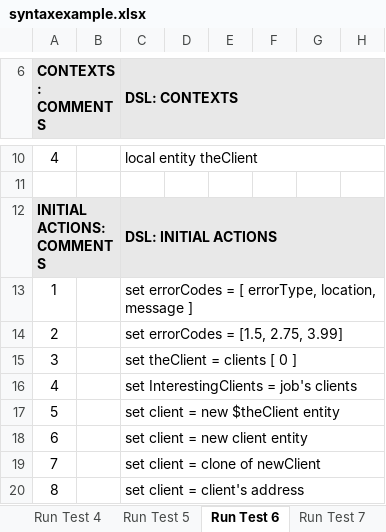
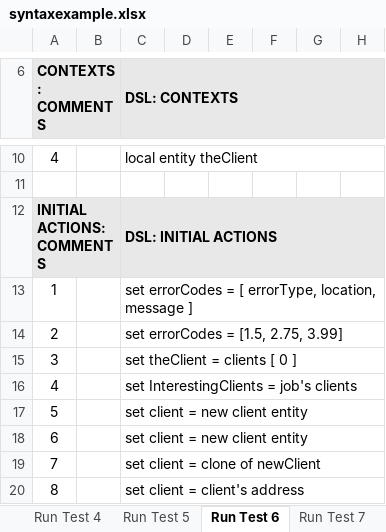
Before and after one commit to DTRules/DTRules, an Excel workbook: sampleprojects/SyntaxTests/excel/syntaxexample.xlsx, sheet Run Test 6, drawn as a sheet; only a part is shown, gaps mark what is left out; values as stored, in another font and other column widths than the file's, no borders; the diff names each change by its address in the sheet, - before the commit and + after, or states it on an @@ line.

```diff
--- a/sampleprojects/SyntaxTests/excel/syntaxexample.xlsx (sheet Run Test 6)
+++ b/sampleprojects/SyntaxTests/excel/syntaxexample.xlsx (sheet Run Test 6)
-C17 (DSL: CONTEXTS): set client = new $theClient entity
+C17 (DSL: CONTEXTS): set client = new client entity
```
Also changed, not shown: sheet Syntax Examples 2, sheet Syntax Examples 4, sheet Run Test 5, sheet Run Test 3, sheet Run Test 9, sheet Run Test 12, 1 more sheet, 20 other files.
